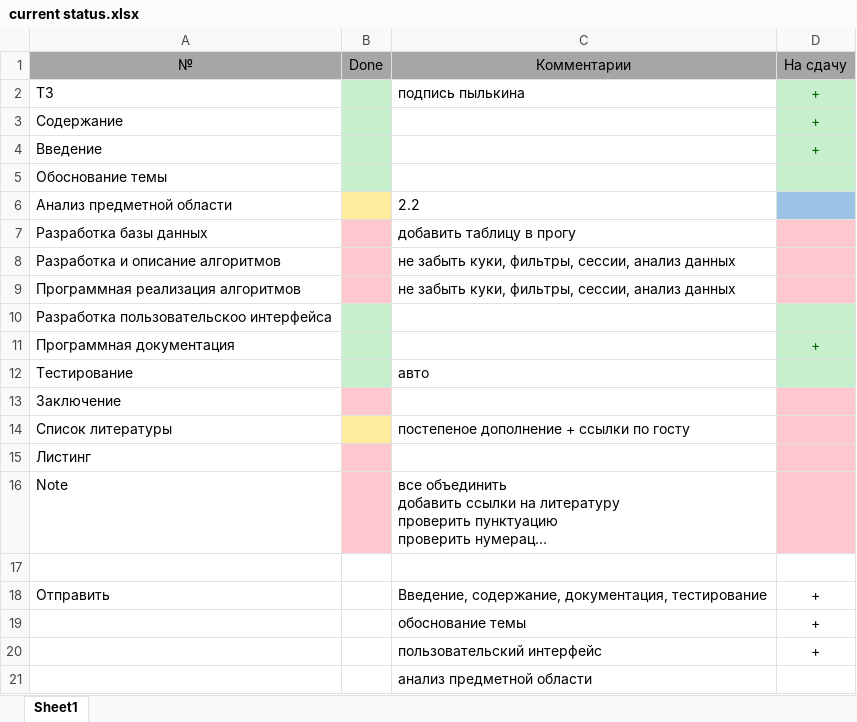
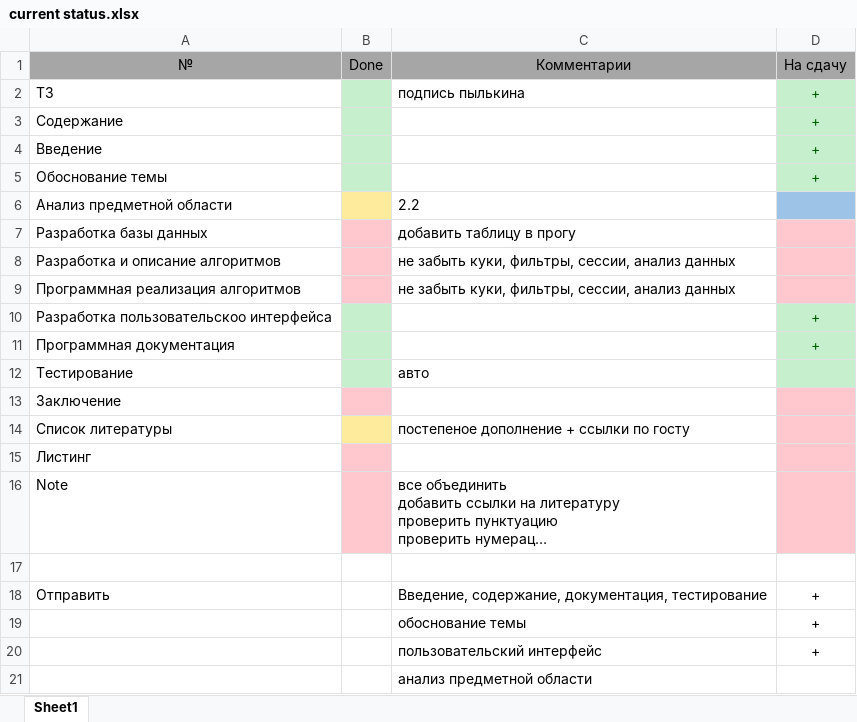
Before and after one commit to ElenaStepuro/Explanatory-note, an Excel workbook: current status.xlsx, sheet Sheet1, drawn as a sheet; long unchanged cells end in …; values as stored, in another font and other column widths than the file's, no borders; the diff names each change by its address in the sheet, - before the commit and + after, or states it on an @@ line.

```diff
--- a/current status.xlsx (sheet Sheet1)
+++ b/current status.xlsx (sheet Sheet1)
-D5: (empty)
+D5: +
-D10: (empty)
+D10: +
```
Also changed, not shown: 1 other file.
